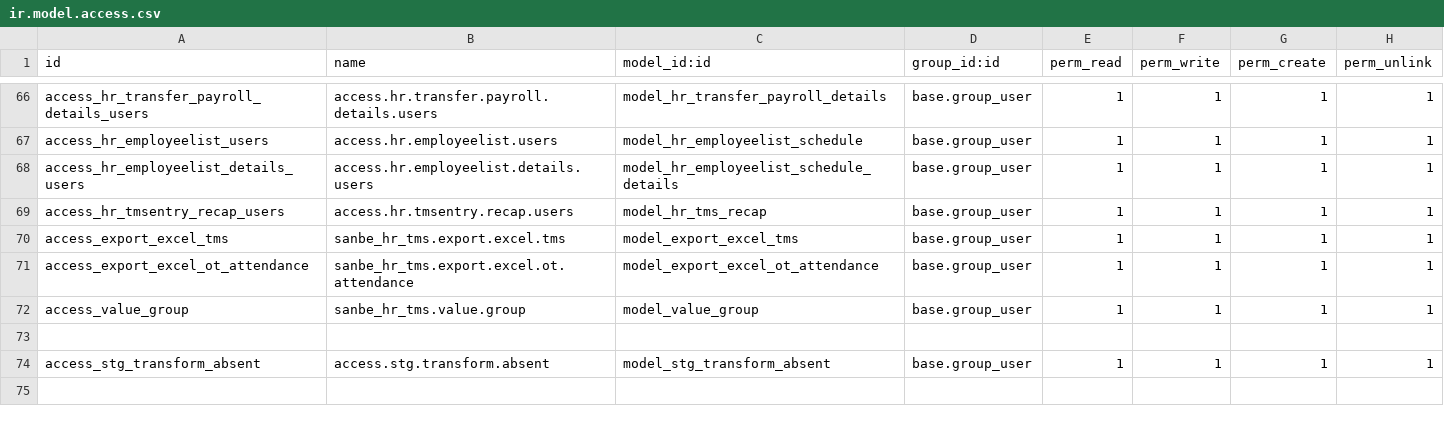
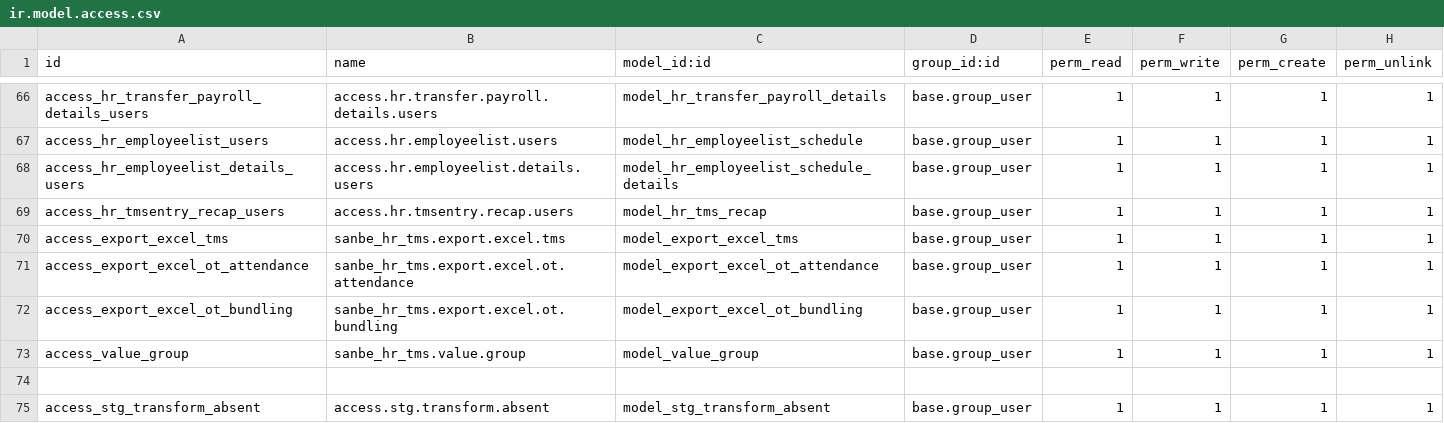
Before and after one commit to rohimoz28/SANBE-HRMS, a CSV file: sanbe_hr_tms/security/ir.model.access.csv, drawn as a sheet; only a part is shown, gaps mark what is left out; the diff names each change by its address in the sheet, - before the commit and + after, or states it on an @@ line.

Commit message:
[FEAT] TMS: Report Excel, PDF, dan View di Overtime Bundling

```diff
--- a/sanbe_hr_tms/security/ir.model.access.csv
+++ b/sanbe_hr_tms/security/ir.model.access.csv
+row 72: access_export_excel_ot_bundling | sanbe_hr_tms.export.excel.ot.bundling | model_export_excel_ot_bundling | base.group_user | 1 | 1 | 1 | 1
```
Also changed, not shown: 12 other files.
